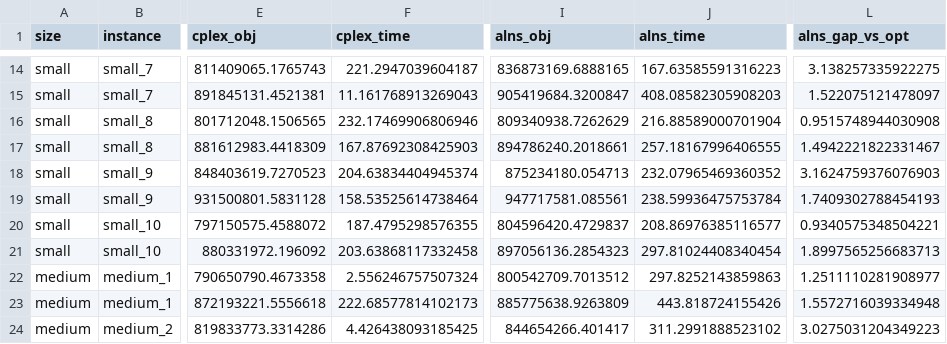
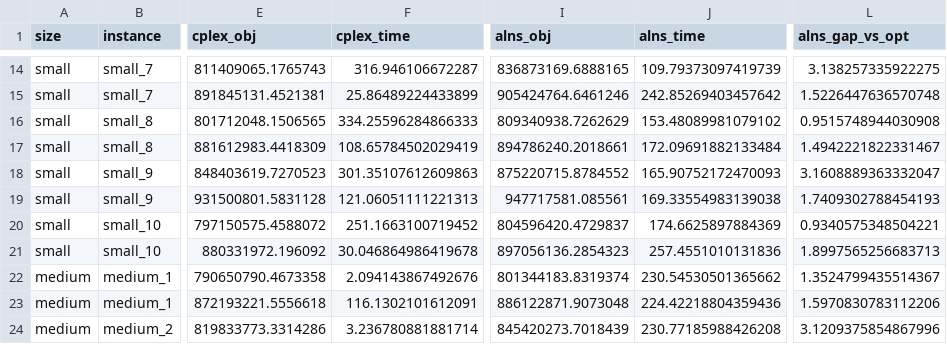
Before and after one commit to IMUJason/cdw-dash-hohhot, a CSV file: results/results_scale_v22.csv, drawn as a sheet; only a part is shown, gaps mark what is left out; the diff covers the shown part only; the diff names each change by its address in the sheet, - before the commit and + after, or states it on an @@ line.

Commit message:
V2.3 consistency audit: fix un-gated plant capacity in ALNS LP, add wall-clock budget, re-run ALNS-dependent experiments
- alns.py: plant capacity now gated by xK (matches CPLEX C5a+C5z; closed plant with modules previously gained 0.4Mt phantom capacity, 25.2M CNY/scenario advantage)
- alns.py: guard D6_greedy_close against None incumbent (crash beyond eps*=0.185); add max_time wall budget
- multiseed_par.py: drop DRO(0.20) (beyond physical ceiling), use 0.18
- Cross-checks: LP==CPLEX rel 2e-15; D0==SAA(trajectory) exact; pre/post-fix CPLEX objectives identical 60/60
- Re-run: results_scale_v22, results_scale_stress, results_seeds10 (+seedgap_summary)
- New: gen_synthetic_city.py (facility-axis instances), scale_facility.py, audit scripts, AUDIT_V23.md

```diff
--- a/results/results_scale_v22.csv
+++ b/results/results_scale_v22.csv
-F14 (cplex_time): 221.2947039604187
+F14 (cplex_time): 316.946106672287
-J14 (alns_time): 167.63585591316223
+J14 (alns_time): 109.79373097419739
-F15 (cplex_time): 11.161768913269043
+F15 (cplex_time): 25.86489224433899
-I15 (alns_obj): 905419684.3200847
+I15 (alns_obj): 905424764.6461246
-J15 (alns_time): 408.08582305908203
+J15 (alns_time): 242.85269403457642
-L15 (alns_gap_vs_opt): 1.522075121478097
+L15 (alns_gap_vs_opt): 1.5226447636570748
-F16 (cplex_time): 232.17469906806946
+F16 (cplex_time): 334.25596284866333
-J16 (alns_time): 216.88589000701904
+J16 (alns_time): 153.48089981079102
-F17 (cplex_time): 167.87692308425903
+F17 (cplex_time): 108.65784502029419
-J17 (alns_time): 257.18167996406555
+J17 (alns_time): 172.09691882133484
-F18 (cplex_time): 204.63834404945374
+F18 (cplex_time): 301.35107612609863
-I18 (alns_obj): 875234180.054713
+I18 (alns_obj): 875220715.8784552
-J18 (alns_time): 232.07965469360352
+J18 (alns_time): 165.90752172470093
-L18 (alns_gap_vs_opt): 3.1624759376076903
+L18 (alns_gap_vs_opt): 3.1608889363332047
-F19 (cplex_time): 158.53525614738464
+F19 (cplex_time): 121.06051111221313
-J19 (alns_time): 238.59936475753784
+J19 (alns_time): 169.33554983139038
-F20 (cplex_time): 187.4795298576355
+F20 (cplex_time): 251.1663100719452
-J20 (alns_time): 208.86976385116577
+J20 (alns_time): 174.6625897884369
-F21 (cplex_time): 203.63868117332458
+F21 (cplex_time): 30.046864986419678
-J21 (alns_time): 297.81024408340454
+J21 (alns_time): 257.4551010131836
-F22 (cplex_time): 2.556246757507324
+F22 (cplex_time): 2.094143867492676
-I22 (alns_obj): 800542709.7013512
+I22 (alns_obj): 801344183.8319374
-J22 (alns_time): 297.8252143859863
+J22 (alns_time): 230.54530501365662
-L22 (alns_gap_vs_opt): 1.2511110281908977
+L22 (alns_gap_vs_opt): 1.3524799435514367
-F23 (cplex_time): 222.68577814102173
+F23 (cplex_time): 116.1302101612091
-I23 (alns_obj): 885775638.9263809
+I23 (alns_obj): 886122871.9073048
-J23 (alns_time): 443.818724155426
+J23 (alns_time): 224.42218804359436
-L23 (alns_gap_vs_opt): 1.5572716039334948
+L23 (alns_gap_vs_opt): 1.5970830783112206
-F24 (cplex_time): 4.426438093185425
+F24 (cplex_time): 3.236780881881714
-I24 (alns_obj): 844654266.401417
+I24 (alns_obj): 845420273.7018439
-J24 (alns_time): 311.2991888523102
+J24 (alns_time): 230.77185988426208
-L24 (alns_gap_vs_opt): 3.0275031204349223
+L24 (alns_gap_vs_opt): 3.1209375854867996
```
Also changed, not shown: 152 edited cells elsewhere in this file, 12 other files.
